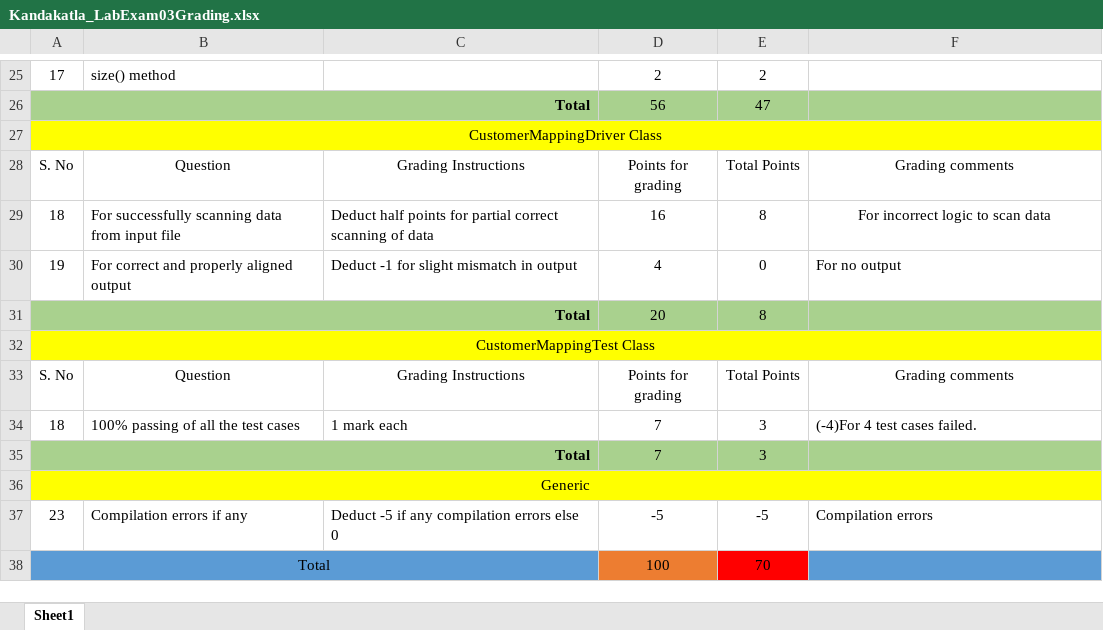
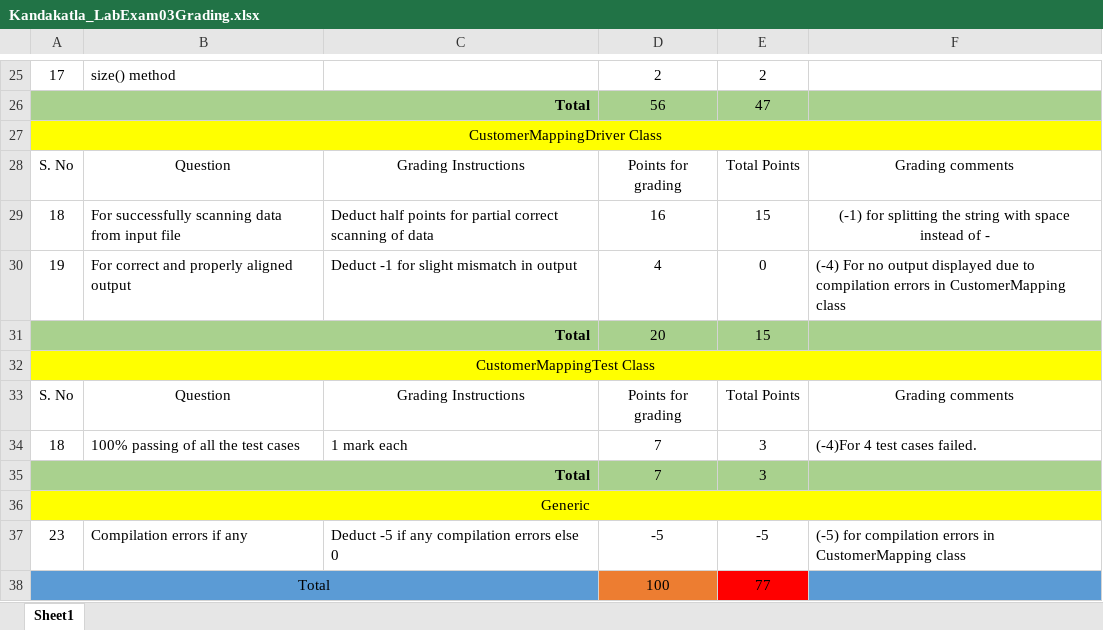
Before and after one commit to vennela-cheekoti/LabExam3Rubrics, an Excel workbook: Kandakatla_LabExam03Grading.xlsx, sheet Sheet1, drawn as a sheet; only a part is shown, gaps mark what is left out; values as stored, in another font and other column widths than the file's, no borders; table styles not drawn; the diff names each change by its address in the sheet, - before the commit and + after, or states it on an @@ line.

```diff
--- a/Kandakatla_LabExam03Grading.xlsx (sheet Sheet1)
+++ b/Kandakatla_LabExam03Grading.xlsx (sheet Sheet1)
-E29: 8
+E29: 15
-F29: For incorrect logic to scan data
+F29: (-1) for splitting the string with space instead of -
-F30: For no output
+F30: (-4) For no output displayed due to compilation errors in CustomerMapping class
-E31: 8
+E31: 15
-F37: Compilation errors
+F37: (-5) for compilation errors in CustomerMapping class
-E38: 70
+E38: 77
```
Also changed, not shown: Kanagala_LabExam03Grading.xlsx, Kosaraju_LabExam03Grading.xlsx, 10 other files.
